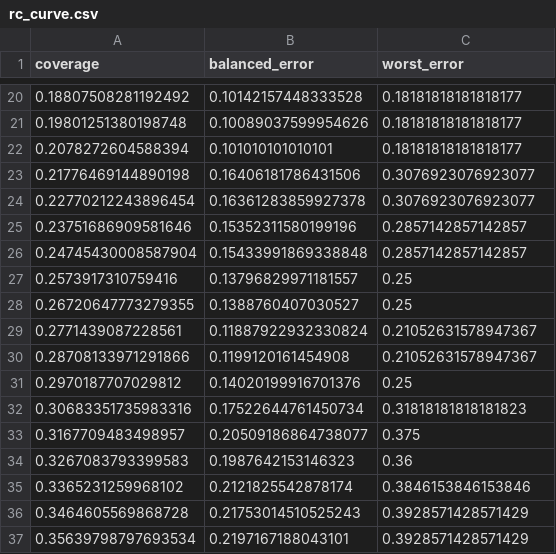
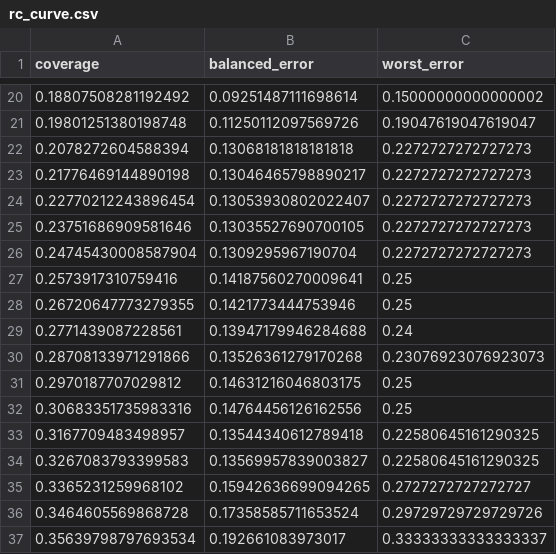
Before and after one commit to DngBack/L2RwEss, a CSV file: AR-GSE-gemini/results_balanced_plugin/cifar100_lt_if100/rc_curve.csv, drawn as a sheet; only a part is shown, gaps mark what is left out; the diff covers the shown part only.

```diff
--- a/AR-GSE-gemini/results_balanced_plugin/cifar100_lt_if100/rc_curve.csv
+++ b/AR-GSE-gemini/results_balanced_plugin/cifar100_lt_if100/rc_curve.csv
@@ -20,18 +20,18 @@ coverage,balanced_error,worst_error
-0.18807508281192492,0.10142157448333528,0.18181818181818177
-0.19801251380198748,0.10089037599954626,0.18181818181818177
-0.2078272604588394,0.101010101010101,0.18181818181818177
-0.21776469144890198,0.16406181786431506,0.3076923076923077
-0.22770212243896454,0.16361283859927378,0.3076923076923077
-0.23751686909581646,0.15352311580199196,0.2857142857142857
-0.24745430008587904,0.15433991869338848,0.2857142857142857
-0.2573917310759416,0.13796829971181557,0.25
-0.26720647773279355,0.1388760407030527,0.25
-0.2771439087228561,0.11887922932330824,0.21052631578947367
-0.28708133971291866,0.1199120161454908,0.21052631578947367
-0.2970187707029812,0.14020199916701376,0.25
-0.30683351735983316,0.17522644761450734,0.31818181818181823
-0.3167709483498957,0.20509186864738077,0.375
-0.3267083793399583,0.1987642153146323,0.36
-0.3365231259968102,0.2121825542878174,0.3846153846153846
-0.3464605569868728,0.21753014510525243,0.3928571428571429
-0.35639798797693534,0.2197167188043101,0.3928571428571429
+0.18807508281192492,0.09251487111698614,0.15000000000000002
+0.19801251380198748,0.11250112097569726,0.19047619047619047
+0.2078272604588394,0.13068181818181818,0.2272727272727273
+0.21776469144890198,0.13046465798890217,0.2272727272727273
+0.22770212243896454,0.13053930802022407,0.2272727272727273
+0.23751686909581646,0.13035527690700105,0.2272727272727273
+0.24745430008587904,0.1309295967190704,0.2272727272727273
+0.2573917310759416,0.14187560270009641,0.25
+0.26720647773279355,0.1421773444753946,0.25
+0.2771439087228561,0.13947179946284688,0.24
+0.28708133971291866,0.13526361279170268,0.23076923076923073
+0.2970187707029812,0.14631216046803175,0.25
+0.30683351735983316,0.14764456126162556,0.25
+0.3167709483498957,0.13544340612789418,0.22580645161290325
+0.3267083793399583,0.13569957839003827,0.22580645161290325
+0.3365231259968102,0.15942636699094265,0.2727272727272727
+0.3464605569868728,0.17358585711653524,0.29729729729729726
+0.35639798797693534,0.192661083973017,0.33333333333333337
```
Also changed, not shown: 166 edited cells elsewhere in this file, AR-GSE-gemini/results_balanced_plugin/cifar100_lt_if100/rc_curve_02_10.csv, 13 other files.
